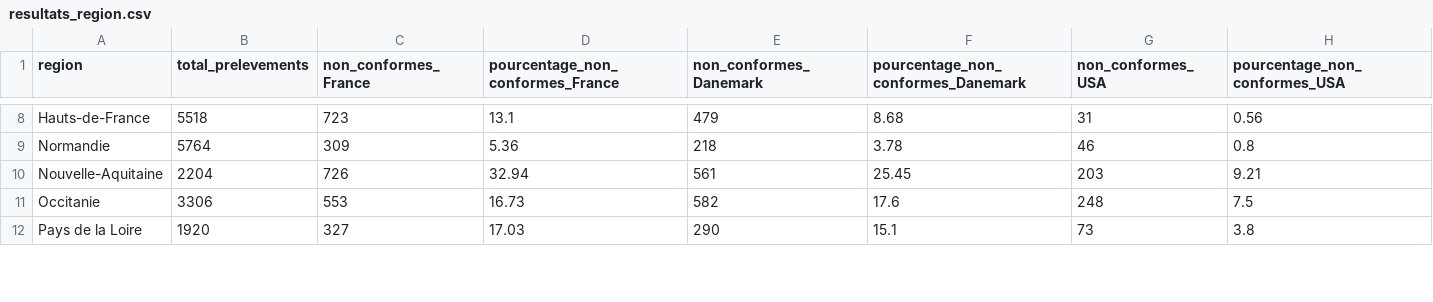
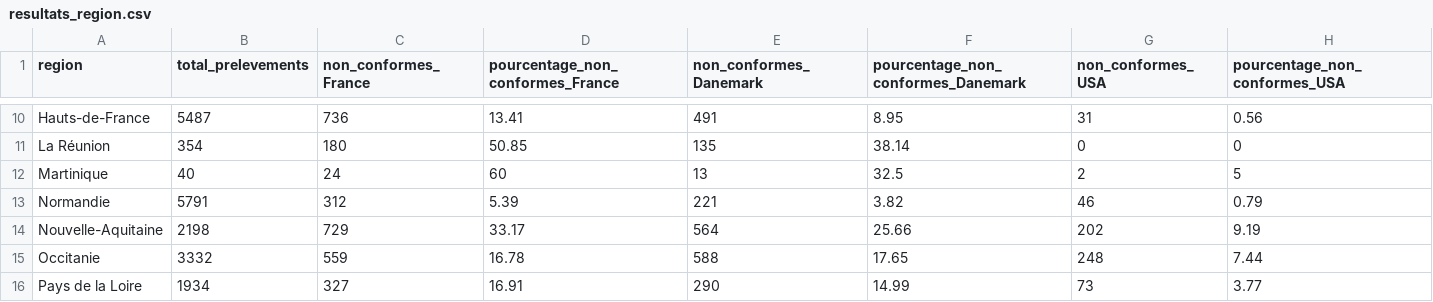
Before and after one commit to Waldislav/Projet_Tutore, a CSV file: Data/reglementations/resultats_region.csv, drawn as a sheet; only a part is shown, gaps mark what is left out; addresses are those after the commit; the diff covers the shown part only; the diff names each change by its address in the sheet, - before the commit and + after, or states it on an @@ line.

```diff
--- a/Data/reglementations/resultats_region.csv
+++ b/Data/reglementations/resultats_region.csv
-B10 (total_prelevements): 5518
+B10 (total_prelevements): 5487
-C10 (non_conformes_France): 723
+C10 (non_conformes_France): 736
-D10 (pourcentage_non_conformes_France): 13.1
+D10 (pourcentage_non_conformes_France): 13.41
-E10 (non_conformes_Danemark): 479
+E10 (non_conformes_Danemark): 491
-F10: 8.68
+F10: 8.95
+row 11: La Réunion | 354 | 180 | 50.85 | 135 | 38.14 | 0 | 0
+row 12: Martinique | 40 | 24 | 60 | 13 | 32.5 | 2 | 5
-B13 (total_prelevements): 5764
+B13 (total_prelevements): 5791
-C13 (non_conformes_France): 309
+C13 (non_conformes_France): 312
-D13 (pourcentage_non_conformes_France): 5.36
+D13 (pourcentage_non_conformes_France): 5.39
-E13 (non_conformes_Danemark): 218
+E13 (non_conformes_Danemark): 221
-F13: 3.78
+F13: 3.82
-H13 (pourcentage_non_conformes_USA): 0.8
+H13 (pourcentage_non_conformes_USA): 0.79
-B14 (total_prelevements): 2204
+B14 (total_prelevements): 2198
-C14 (non_conformes_France): 726
+C14 (non_conformes_France): 729
-D14 (pourcentage_non_conformes_France): 32.94
+D14 (pourcentage_non_conformes_France): 33.17
-E14 (non_conformes_Danemark): 561
+E14 (non_conformes_Danemark): 564
-F14: 25.45
+F14: 25.66
-G14 (non_conformes_USA): 203
+G14 (non_conformes_USA): 202
-H14 (pourcentage_non_conformes_USA): 9.21
+H14 (pourcentage_non_conformes_USA): 9.19
-B15 (total_prelevements): 3306
+B15 (total_prelevements): 3332
-C15 (non_conformes_France): 553
+C15 (non_conformes_France): 559
-D15 (pourcentage_non_conformes_France): 16.73
+D15 (pourcentage_non_conformes_France): 16.78
-E15 (non_conformes_Danemark): 582
+E15 (non_conformes_Danemark): 588
-F15: 17.6
+F15: 17.65
-H15 (pourcentage_non_conformes_USA): 7.5
+H15 (pourcentage_non_conformes_USA): 7.44
-B16 (total_prelevements): 1920
+B16 (total_prelevements): 1934
-D16 (pourcentage_non_conformes_France): 17.03
+D16 (pourcentage_non_conformes_France): 16.91
-F16: 15.1
+F16: 14.99
-H16 (pourcentage_non_conformes_USA): 3.8
+H16 (pourcentage_non_conformes_USA): 3.77
```
Also changed, not shown: 2 added rows and 48 edited cells elsewhere in this file, Data/reglementations/resultat_conformite_matrix.csv, Data/reglementations/resultats.csv, 11 other files.
